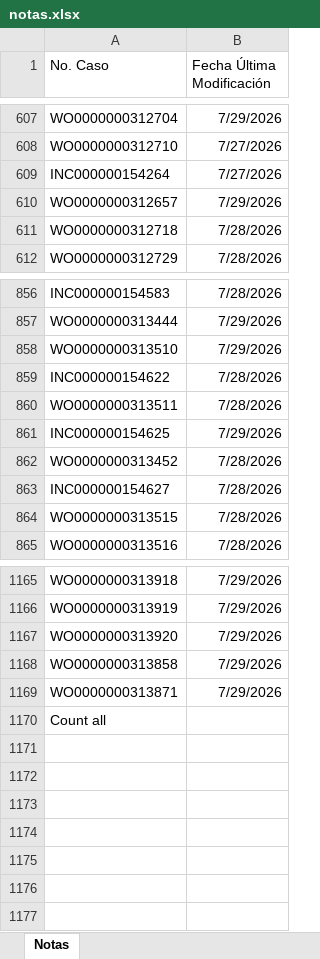
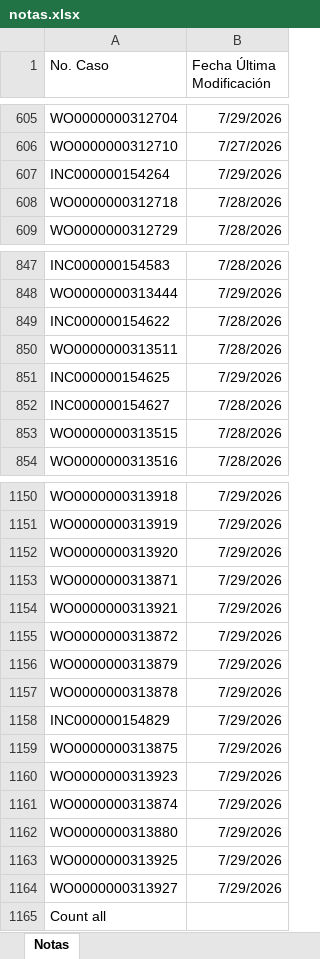
Before and after one commit to gersoncs/SPT, an Excel workbook: notas.xlsx, sheet Notas, drawn as a sheet; only a part is shown, gaps mark what is left out; values as stored, in another font and other column widths than the file's, no borders; removed rows and columns are numbered as before the commit, all else as after; the diff covers the shown part only; the diff names each change by its address in the sheet, - before the commit and + after, or states it on an @@ line.

```diff
--- a/notas.xlsx (sheet Notas)
+++ b/notas.xlsx (sheet Notas)
-B607 (Fecha Última Modificación): 7/27/2026
+B607 (Fecha Última Modificación): 7/29/2026
-row 610: WO0000000312657 | 7/29/2026
-row 858: WO0000000313510 | 7/29/2026
-row 862: WO0000000313452 | 7/28/2026
-row 1168: WO0000000313858 | 7/29/2026
+row 1154: WO0000000313921 | 7/29/2026
+row 1155: WO0000000313872 | 7/29/2026
+row 1156: WO0000000313879 | 7/29/2026
+row 1157: WO0000000313878 | 7/29/2026
+row 1158: INC000000154829 | 7/29/2026
+row 1159: WO0000000313875 | 7/29/2026
+row 1160: WO0000000313923 | 7/29/2026
+row 1161: WO0000000313874 | 7/29/2026
+row 1162: WO0000000313880 | 7/29/2026
+row 1163: WO0000000313925 | 7/29/2026
+row 1164: WO0000000313927 | 7/29/2026
```
Also changed, not shown: 1 added row, 13 removed rows, 1 moved row and 6 edited cells elsewhere in this sheet, datos.xlsx.
